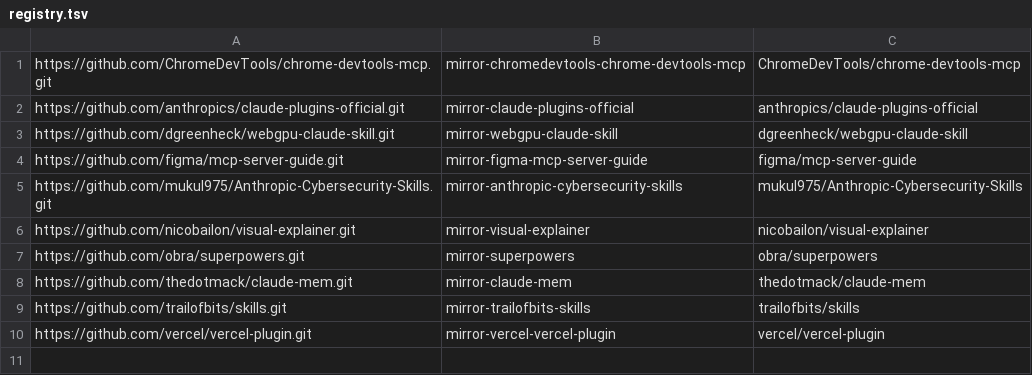
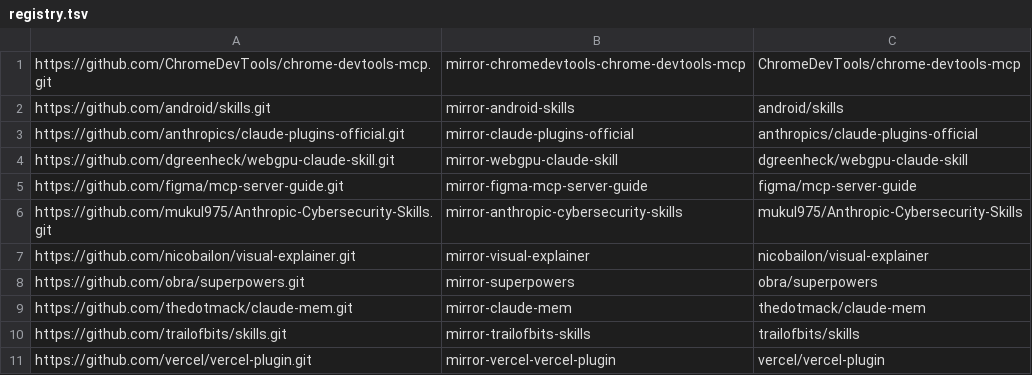
Before and after one commit to RUSHYOP/rushy-claude-plugins, a TSV file: mirrors/registry.tsv, drawn as a sheet; the diff names each change by its address in the sheet, - before the commit and + after, or states it on an @@ line.

Commit message:
feat(marketplace): add plugin android-skills

```diff
--- a/mirrors/registry.tsv
+++ b/mirrors/registry.tsv
+row 2: https://github.com/android/skills.git | mirror-android-skills | android/skills
```
Also changed, not shown: 5 other files.
